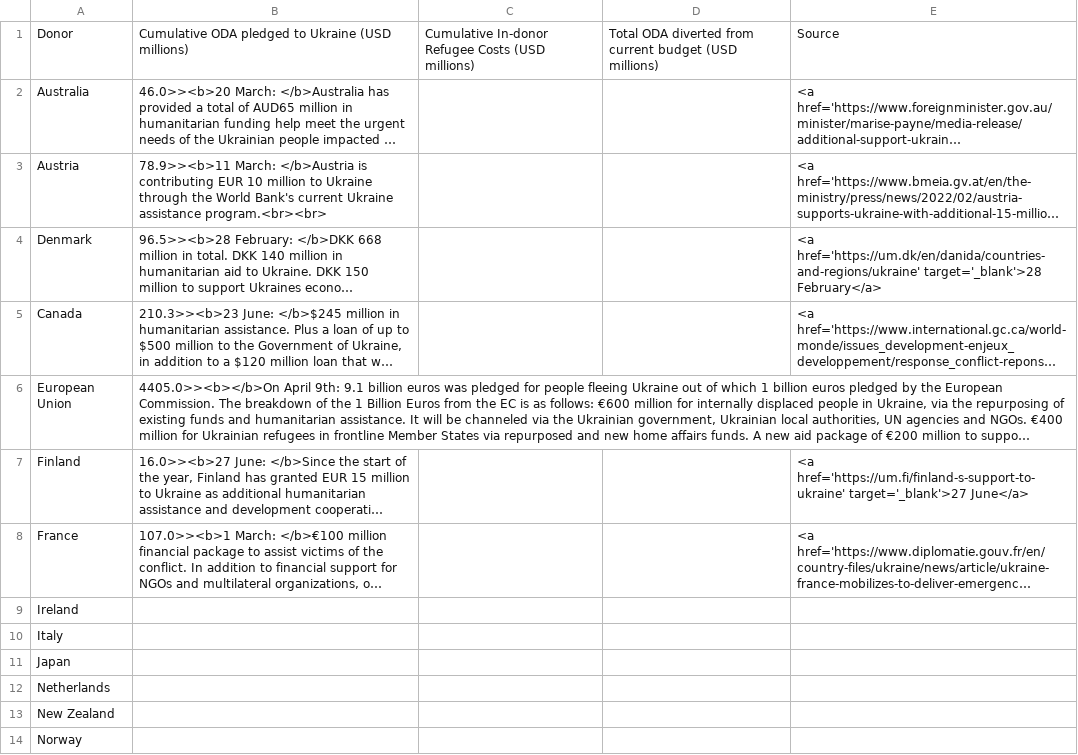
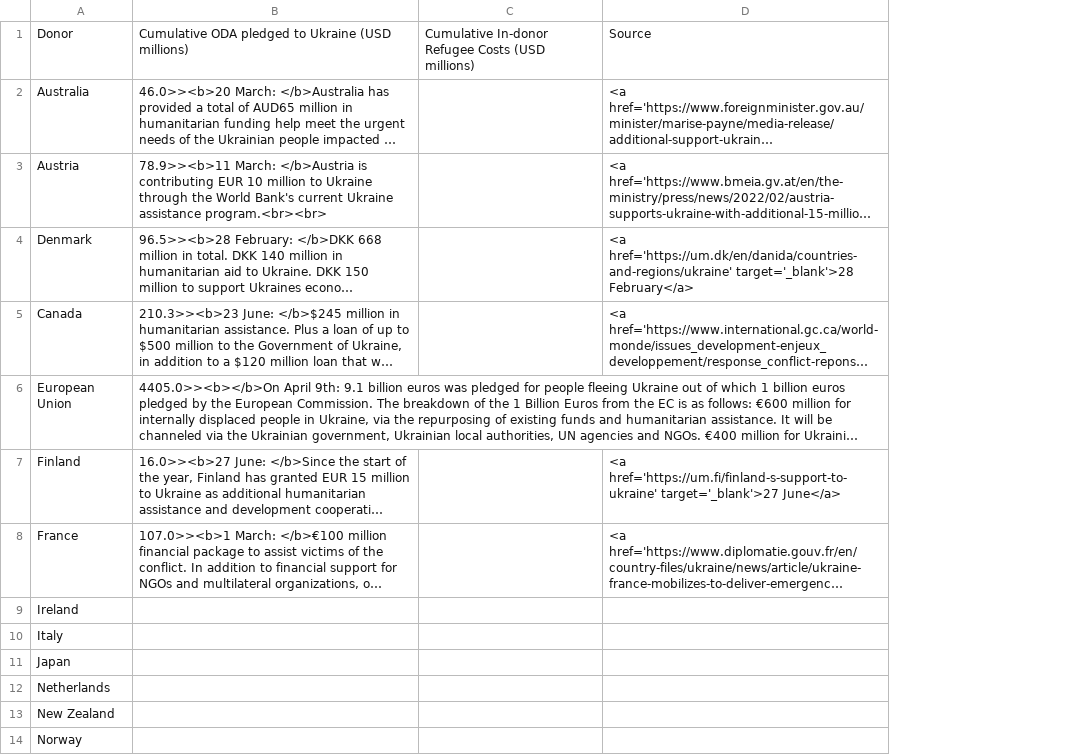
Before and after one commit to ONEcampaign/ukraine_oda_tracker, a CSV file: table.csv, drawn as a sheet; only a part is shown; long unchanged cells end in …; the diff names each change by its address in the sheet, - before the commit and + after, or states it on an @@ line.

Commit message:
Deploying to gh-pages from @ ONEcampaign/ukraine_oda_tracker@01b7d74a1b6fae8d8ead44c61dca0803a7a5dca1 🚀

```diff
--- a/table.csv
+++ b/table.csv
-column D, row 1: Total ODA diverted from current budget (USD millions)
```
